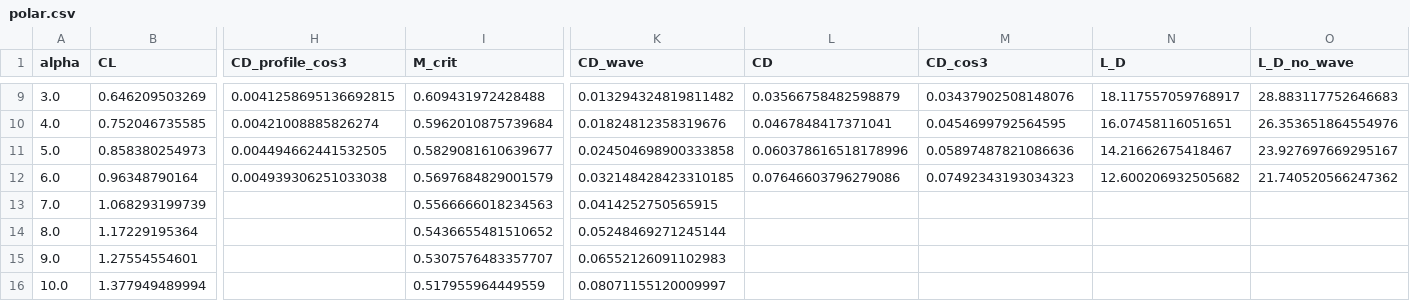
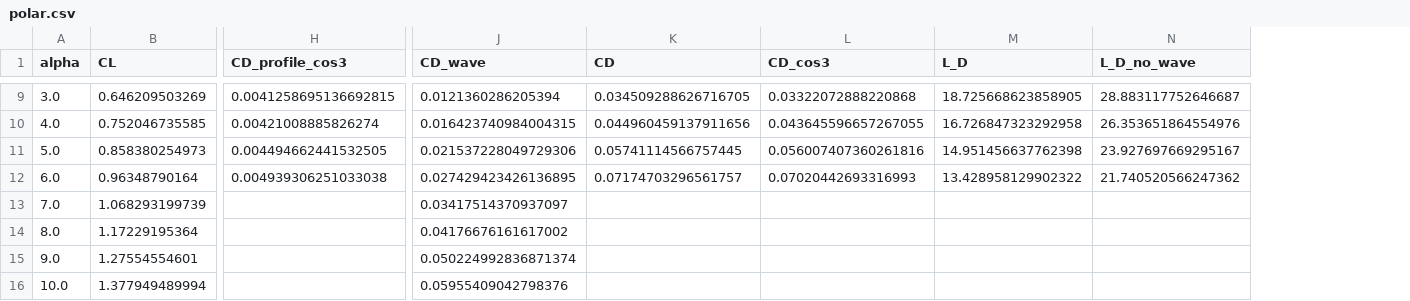
Before and after one commit to NeonloopStudios/B12, a CSV file: wp2/results/wing/NACA_25112/polar.csv, drawn as a sheet; only a part is shown, gaps mark what is left out; removed rows and columns are numbered as before the commit, all else as after; the diff covers the shown part only; the diff names each change by its address in the sheet, - before the commit and + after, or states it on an @@ line.

```diff
--- a/wp2/results/wing/NACA_25112/polar.csv
+++ b/wp2/results/wing/NACA_25112/polar.csv
-column I (M_crit), rows 9-16: 0.609431972428488 | 0.5962010875739684 | 0.5829081610639677 | 0.5697684829001579 | 0.5566666018234563 | 0.5436655481510652 | 0.5307576483357707 | 0.517955964449559
-J9 (CD_wave): 0.013294324819811482
+J9 (CD_wave): 0.0121360286205394
-K9 (CD): 0.03566758482598879
+K9 (CD): 0.034509288626716705
-L9 (CD_cos3): 0.03437902508148076
+L9 (CD_cos3): 0.03322072888220868
-M9 (L_D): 18.117557059768917
+M9 (L_D): 18.725668623858905
-N9 (L_D_no_wave): 28.883117752646683
+N9 (L_D_no_wave): 28.883117752646687
-J10 (CD_wave): 0.01824812358319676
+J10 (CD_wave): 0.016423740984004315
-K10 (CD): 0.0467848417371041
+K10 (CD): 0.044960459137911656
-L10 (CD_cos3): 0.0454699792564595
+L10 (CD_cos3): 0.043645596657267055
-M10 (L_D): 16.07458116051651
+M10 (L_D): 16.726847323292958
-J11 (CD_wave): 0.024504698900333858
+J11 (CD_wave): 0.021537228049729306
-K11 (CD): 0.060378616518178996
+K11 (CD): 0.05741114566757445
-L11 (CD_cos3): 0.05897487821086636
+L11 (CD_cos3): 0.056007407360261816
-M11 (L_D): 14.21662675418467
+M11 (L_D): 14.951456637762398
-J12 (CD_wave): 0.032148428423310185
+J12 (CD_wave): 0.027429423426136895
-K12 (CD): 0.07646603796279086
+K12 (CD): 0.07174703296561757
-L12 (CD_cos3): 0.07492343193034323
+L12 (CD_cos3): 0.07020442693316993
-M12 (L_D): 12.600206932505682
+M12 (L_D): 13.428958129902322
-J13 (CD_wave): 0.0414252750565915
+J13 (CD_wave): 0.03417514370937097
-J14 (CD_wave): 0.05248469271245144
+J14 (CD_wave): 0.04176676161617002
-J15 (CD_wave): 0.06552126091102983
+J15 (CD_wave): 0.050224992836871374
-J16 (CD_wave): 0.08071155120009997
+J16 (CD_wave): 0.05955409042798376
```
Also changed, not shown: 30 edited cells elsewhere in this file, wp2/results/hld/clean_wing.csv, wp2/results/hld/comparison.csv, 16 other files.
